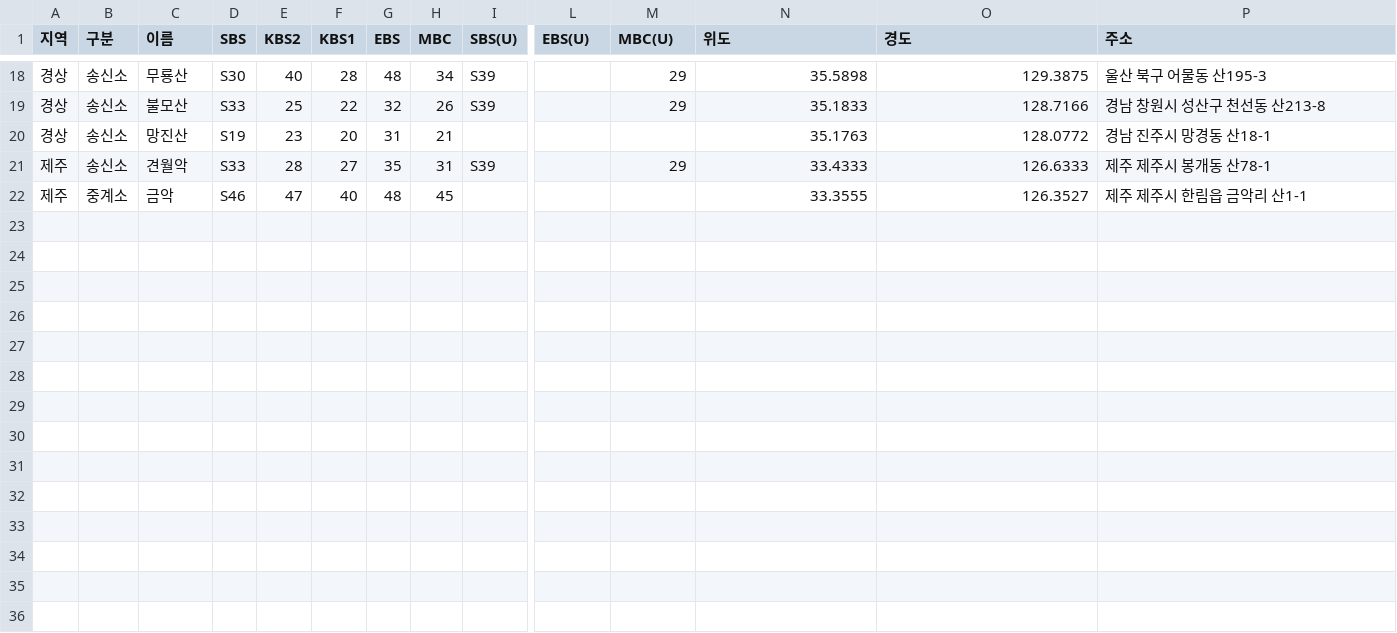
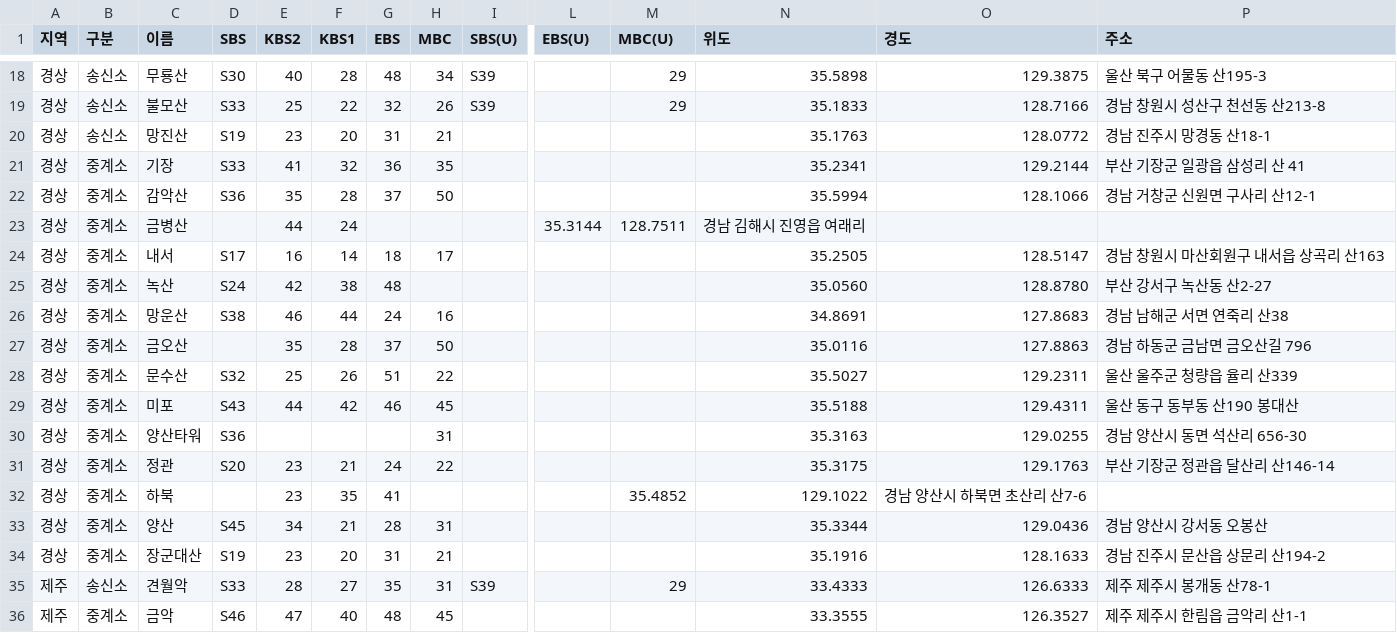
Before and after one commit to fungga2809-alt/my-broadcast-map, a CSV file: stations.csv, drawn as a sheet; only a part is shown, gaps mark what is left out; rows hold the shown columns only; the diff names each change by its address in the sheet, - before the commit and + after, or states it on an @@ line.

Commit message:
Update stations.csv

```diff
--- a/stations.csv
+++ b/stations.csv
+row 21: 경상 | 중계소 | 기장 | S33 | 41 | 32 | 36 | 35 |  |  |  | 35.2341 | 129.2144 | 부산 기장군 일광읍 삼성리 산 41
+row 22: 경상 | 중계소 | 감악산 | S36 | 35 | 28 | 37 | 50 |  |  |  | 35.5994 | 128.1066 | 경남 거창군 신원면 구사리 산12-1
+row 23: 경상 | 중계소 | 금병산 |  | 44 | 24 |  |  |  | 35.3144 | 128.7511 | 경남 김해시 진영읍 여래리
+row 24: 경상 | 중계소 | 내서 | S17 | 16 | 14 | 18 | 17 |  |  |  | 35.2505 | 128.5147 | 경남 창원시 마산회원구 내서읍 상곡리 산163
+row 25: 경상 | 중계소 | 녹산 | S24 | 42 | 38 | 48 |  |  |  |  | 35.0560 | 128.8780 | 부산 강서구 녹산동 산2-27
+row 26: 경상 | 중계소 | 망운산 | S38 | 46 | 44 | 24 | 16 |  |  |  | 34.8691 | 127.8683 | 경남 남해군 서면 연죽리 산38
+row 27: 경상 | 중계소 | 금오산 |  | 35 | 28 | 37 | 50 |  |  |  | 35.0116 | 127.8863 | 경남 하동군 금남면 금오산길 796
+row 28: 경상 | 중계소 | 문수산 | S32 | 25 | 26 | 51 | 22 |  |  |  | 35.5027 | 129.2311 | 울산 울주군 청량읍 율리 산339
+row 29: 경상 | 중계소 | 미포 | S43 | 44 | 42 | 46 | 45 |  |  |  | 35.5188 | 129.4311 | 울산 동구 동부동 산190 봉대산
+row 30: 경상 | 중계소 | 양산타워 | S36 |  |  |  | 31 |  |  |  | 35.3163 | 129.0255 | 경남 양산시 동면 석산리 656-30
+row 31: 경상 | 중계소 | 정관 | S20 | 23 | 21 | 24 | 22 |  |  |  | 35.3175 | 129.1763 | 부산 기장군 정관읍 달산리 산146-14
+row 32: 경상 | 중계소 | 하북 |  | 23 | 35 | 41 |  |  |  | 35.4852 | 129.1022 | 경남 양산시 하북면 초산리 산7-6
+row 33: 경상 | 중계소 | 양산 | S45 | 34 | 21 | 28 | 31 |  |  |  | 35.3344 | 129.0436 | 경남 양산시 강서동 오봉산
+row 34: 경상 | 중계소 | 장군대산 | S19 | 23 | 20 | 31 | 21 |  |  |  | 35.1916 | 128.1633 | 경남 진주시 문산읍 상문리 산194-2
```
